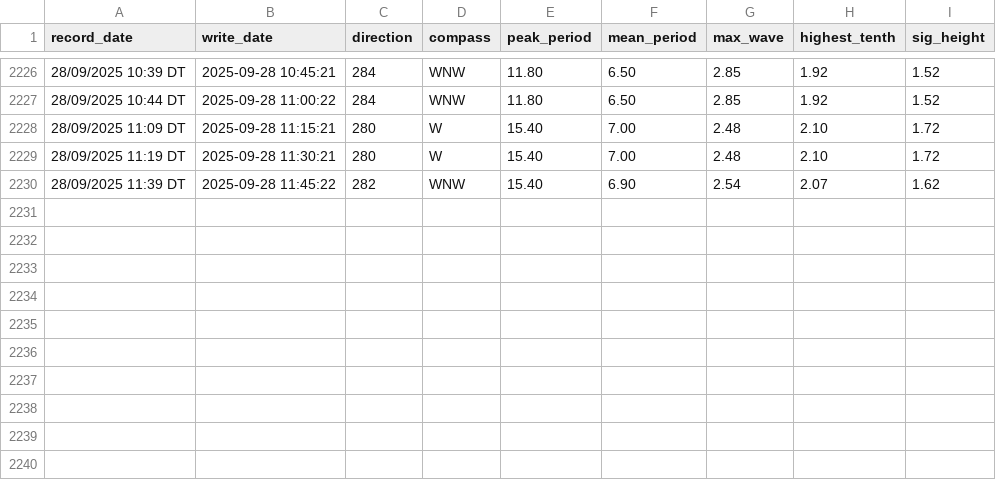
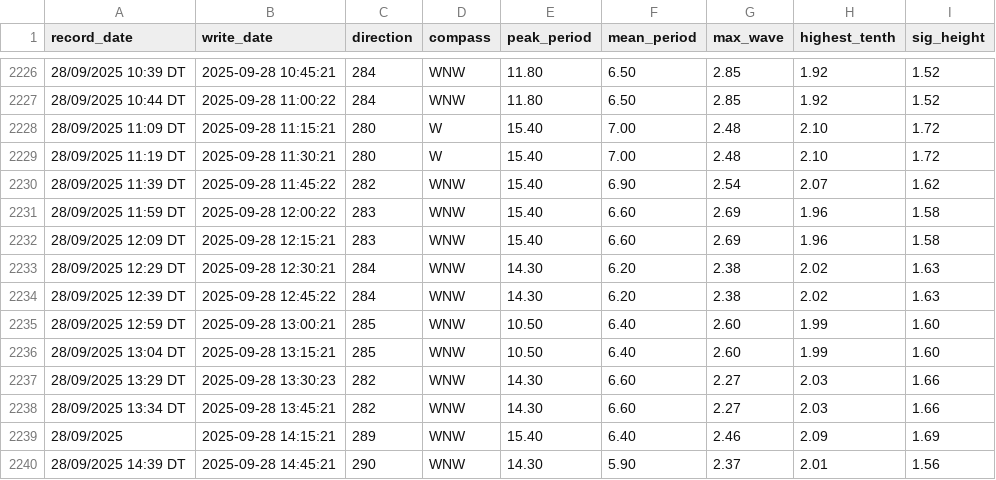
Before and after one commit to Hamish-StonyAnalytics/coastal-swell.github.io, a CSV file: swell_data.csv, drawn as a sheet; only a part is shown, gaps mark what is left out.

Commit message:
Automated data update

```diff
--- a/swell_data.csv
+++ b/swell_data.csv
@@ -2230 +2230,11 @@ record_date,write_date,direction,compass,peak_period,mean_period,max_wave,highes
 28/09/2025 11:39 DT,2025-09-28 11:45:22,282,WNW,15.40,6.90,2.54,2.07,1.62
+28/09/2025 11:59 DT,2025-09-28 12:00:22,283,WNW,15.40,6.60,2.69,1.96,1.58
+28/09/2025 12:09 DT,2025-09-28 12:15:21,283,WNW,15.40,6.60,2.69,1.96,1.58
+28/09/2025 12:29 DT,2025-09-28 12:30:21,284,WNW,14.30,6.20,2.38,2.02,1.63
+28/09/2025 12:39 DT,2025-09-28 12:45:22,284,WNW,14.30,6.20,2.38,2.02,1.63
+28/09/2025 12:59 DT,2025-09-28 13:00:21,285,WNW,10.50,6.40,2.60,1.99,1.60
+28/09/2025 13:04 DT,2025-09-28 13:15:21,285,WNW,10.50,6.40,2.60,1.99,1.60
+28/09/2025 13:29 DT,2025-09-28 13:30:23,282,WNW,14.30,6.60,2.27,2.03,1.66
+28/09/2025 13:34 DT,2025-09-28 13:45:21,282,WNW,14.30,6.60,2.27,2.03,1.66
+28/09/2025,2025-09-28 14:15:21,289,WNW,15.40,6.40,2.46,2.09,1.69
+28/09/2025 14:39 DT,2025-09-28 14:45:21,290,WNW,14.30,5.90,2.37,2.01,1.56
```
